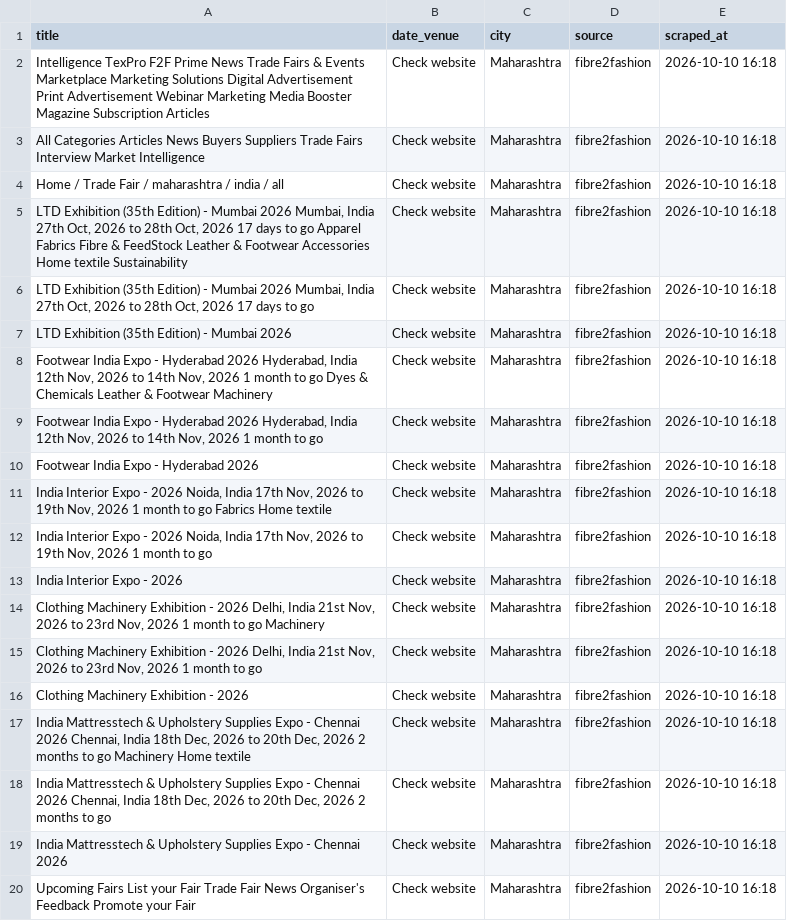
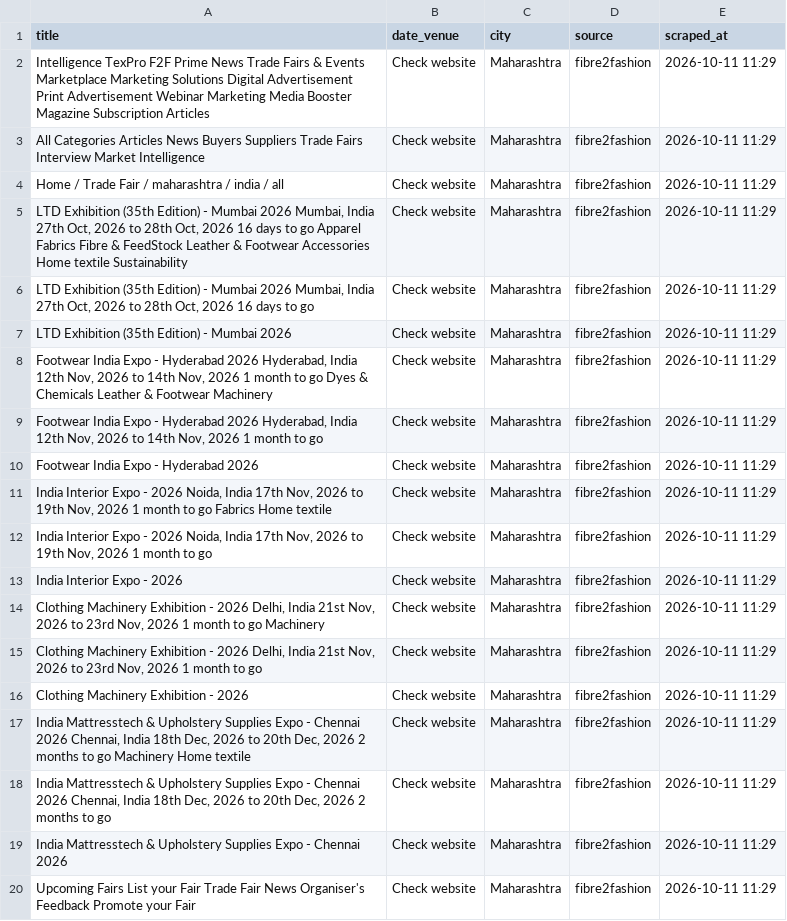
Before and after one commit to Customer-Delight/mh-exhibitions-scraper, a CSV file: exhibitions.csv, drawn as a sheet; the diff names each change by its address in the sheet, - before the commit and + after, or states it on an @@ line.

```diff
--- a/exhibitions.csv
+++ b/exhibitions.csv
-E2:E20 (scraped_at): 2026-10-10 16:18
+E2:E20 (scraped_at): 2026-10-11 11:29
-A5 (title): …Oct, 2026 17 days to…
+A5 (title): …Oct, 2026 16 days to…
-A6 (title): …Oct, 2026 17 days to…
+A6 (title): …Oct, 2026 16 days to…
```
